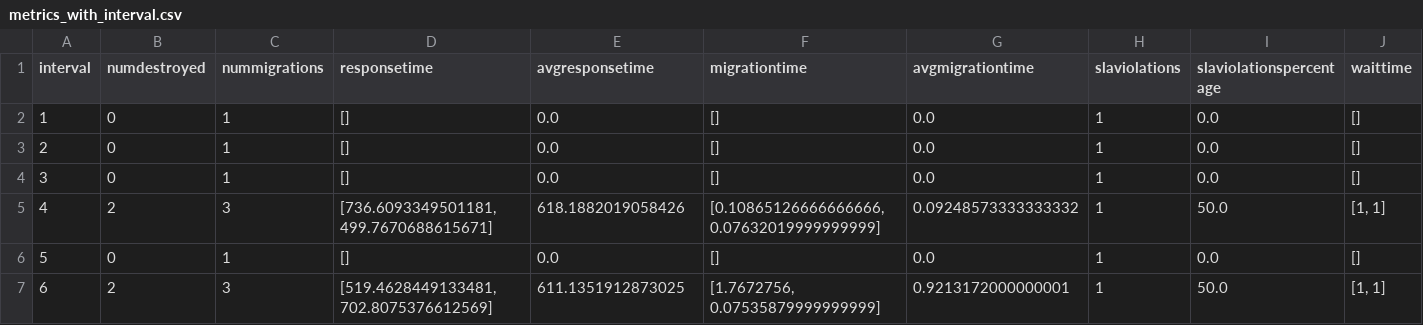
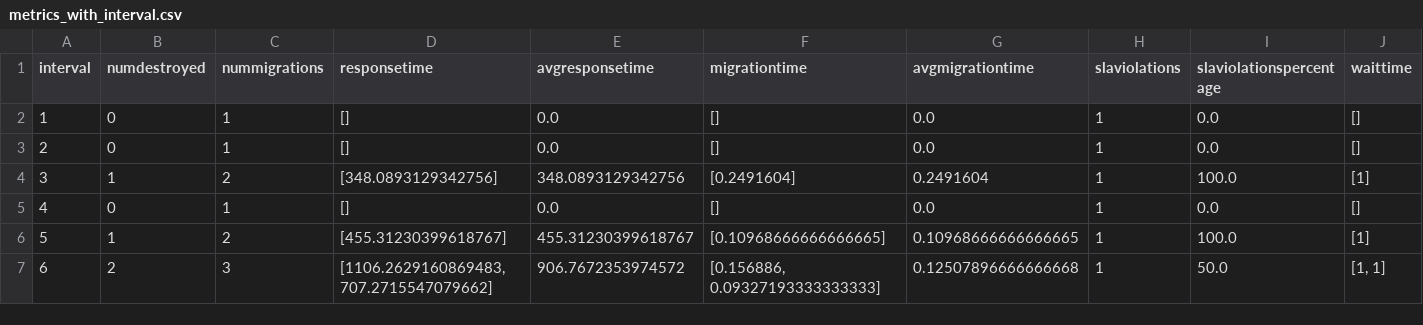
Before and after one commit to brunofaria1322/COSCO, a CSV file: logs/MyFog_MyAzure2019Workload_5_6_30_10000_300_1/metrics_with_interval.csv, drawn as a sheet.

```diff
--- a/logs/MyFog_MyAzure2019Workload_5_6_30_10000_300_1/metrics_with_interval.csv
+++ b/logs/MyFog_MyAzure2019Workload_5_6_30_10000_300_1/metrics_with_interval.csv
@@ -3,5 +3,5 @@ interval,numdestroyed,nummigrations,responsetime,avgresponsetime,migrationtime,a
 2,0,1,[],0.0,[],0.0,1,0.0,[]
-3,0,1,[],0.0,[],0.0,1,0.0,[]
-4,2,3,"[736.6093349501181, 499.7670688615671]",618.1882019058426,"[0.10865126666666666, 0.07632019999999999]",0.09248573333333332,1,50.0,"[1, 1]"
-5,0,1,[],0.0,[],0.0,1,0.0,[]
-6,2,3,"[519.4628449133481, 702.8075376612569]",611.1351912873025,"[1.7672756, 0.07535879999999999]",0.9213172000000001,1,50.0,"[1, 1]"
+3,1,2,[348.0893129342756],348.0893129342756,[0.2491604],0.2491604,1,100.0,[1]
+4,0,1,[],0.0,[],0.0,1,0.0,[]
+5,1,2,[455.31230399618767],455.31230399618767,[0.10968666666666665],0.10968666666666665,1,100.0,[1]
+6,2,3,"[1106.2629160869483, 707.2715547079662]",906.7672353974572,"[0.156886, 0.09327193333333333]",0.12507896666666668,1,50.0,"[1, 1]"
```
Also changed, not shown: logs/MyFog_MyAzure2019Workload_5_6_30_10000_300_1/activecontainerinfo_with_interval.csv, logs/MyFog_MyAzure2019Workload_5_6_30_10000_300_1/allcontainerinfo_with_interval.csv, 20 other files.
